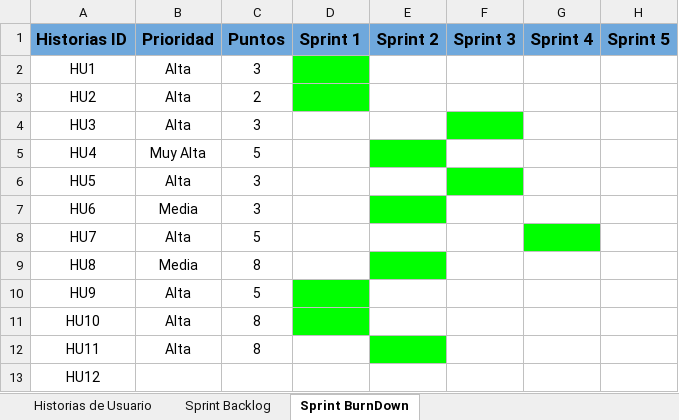
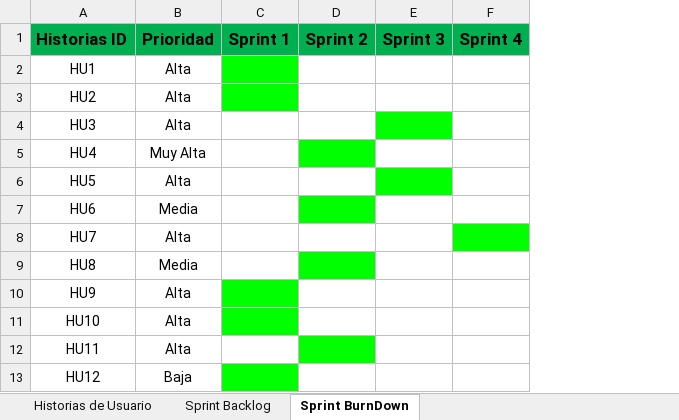
Before and after one commit to Alonsesky/Proyecto-Yourmeds, an Excel workbook: Capstone/Fase 2/Evidencias/Product Backlog.xlsx, sheet Sprint BurnDown, drawn as a sheet; values as stored, in another font and other column widths than the file's, no borders; removed rows and columns are numbered as before the commit, all else as after; the diff names each change by its address in the sheet, - before the commit and + after, or states it on an @@ line.

```diff
--- a/Capstone/Fase 2/Evidencias/Product Backlog.xlsx (sheet Sprint BurnDown)
+++ b/Capstone/Fase 2/Evidencias/Product Backlog.xlsx (sheet Sprint BurnDown)
-column C (Puntos), rows 2-12: 3 | 2 | 3 | 5 | 3 | 3 | 5 | 8 | 5 | 8 | 8
-column H (Sprint 5), empty
-A1:B1 fill: #6FA8DC
+A1:B1 fill: #00B050
-C1:F1 fill: #6FA8DC
+C1:F1 fill: #00B050
-B13 (Prioridad): (empty)
+B13 (Prioridad): Baja
-C13 fill: none
+C13 fill: #00FF00
```
Also changed, not shown: sheet Sprint Backlog, sheet Historias de Usuario, Capstone/Fase 1/Grupales/Carta Gantt.xlsx, Capstone/Fase 2/Evidencias/Historias Usuario.xlsx, 3 other files.
